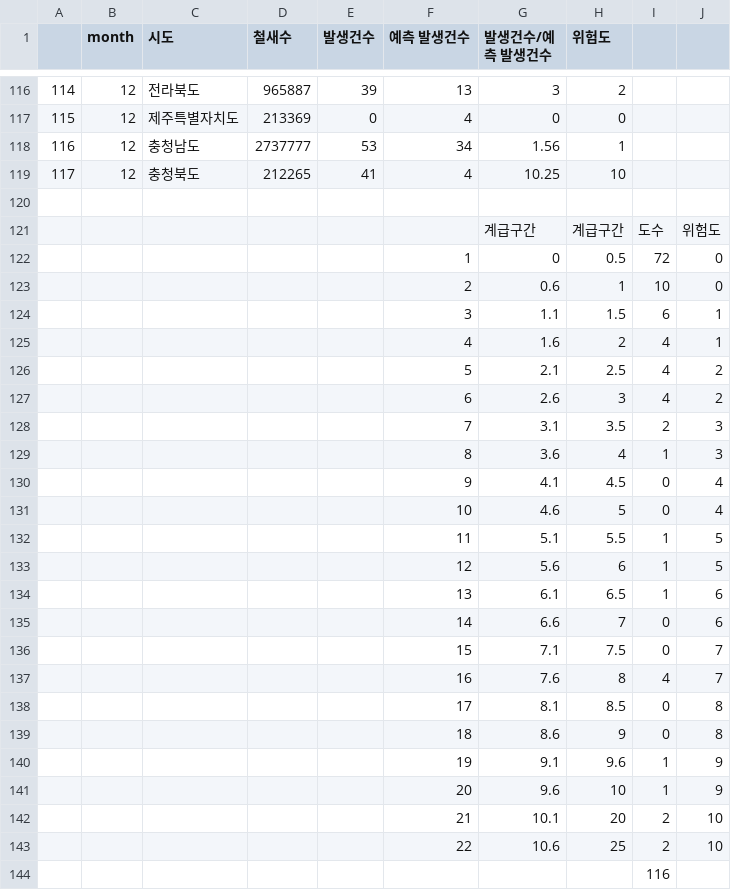
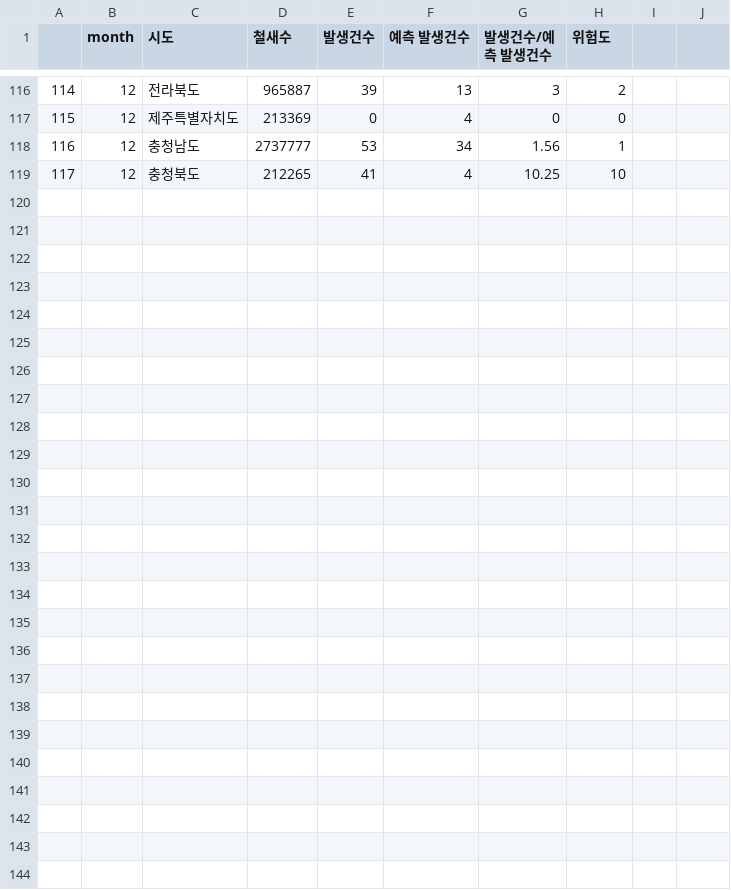
Before and after one commit to jiwoo-coding/aiai, a CSV file: birds_risk_table_v2.csv, drawn as a sheet; only a part is shown, gaps mark what is left out; the diff names each change by its address in the sheet, - before the commit and + after, or states it on an @@ line.

Commit message:
철새수 위험도테이블 수정 v2

```diff
--- a/birds_risk_table_v2.csv
+++ b/birds_risk_table_v2.csv
-row 120: (empty)
-row 121:  |  |  |  |  |  | 계급구간 | 계급구간 | 도수 | 위험도
-row 122:  |  |  |  |  | 1 | 0 | 0.5 | 72 | 0
-row 123:  |  |  |  |  | 2 | 0.6 | 1 | 10 | 0
-row 124:  |  |  |  |  | 3 | 1.1 | 1.5 | 6 | 1
-row 125:  |  |  |  |  | 4 | 1.6 | 2 | 4 | 1
-row 126:  |  |  |  |  | 5 | 2.1 | 2.5 | 4 | 2
-row 127:  |  |  |  |  | 6 | 2.6 | 3 | 4 | 2
-row 128:  |  |  |  |  | 7 | 3.1 | 3.5 | 2 | 3
-row 129:  |  |  |  |  | 8 | 3.6 | 4 | 1 | 3
-row 130:  |  |  |  |  | 9 | 4.1 | 4.5 | 0 | 4
-row 131:  |  |  |  |  | 10 | 4.6 | 5 | 0 | 4
-row 132:  |  |  |  |  | 11 | 5.1 | 5.5 | 1 | 5
-row 133:  |  |  |  |  | 12 | 5.6 | 6 | 1 | 5
-row 134:  |  |  |  |  | 13 | 6.1 | 6.5 | 1 | 6
-row 135:  |  |  |  |  | 14 | 6.6 | 7 | 0 | 6
-row 136:  |  |  |  |  | 15 | 7.1 | 7.5 | 0 | 7
-row 137:  |  |  |  |  | 16 | 7.6 | 8 | 4 | 7
-row 138:  |  |  |  |  | 17 | 8.1 | 8.5 | 0 | 8
-row 139:  |  |  |  |  | 18 | 8.6 | 9 | 0 | 8
-row 140:  |  |  |  |  | 19 | 9.1 | 9.6 | 1 | 9
-row 141:  |  |  |  |  | 20 | 9.6 | 10 | 1 | 9
-row 142:  |  |  |  |  | 21 | 10.1 | 20 | 2 | 10
-row 143:  |  |  |  |  | 22 | 10.6 | 25 | 2 | 10
-row 144:  |  |  |  |  |  |  |  | 116
```
